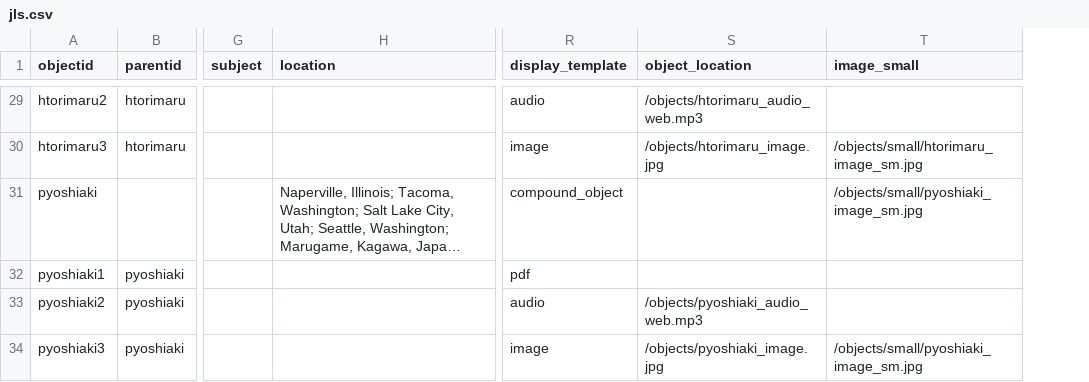
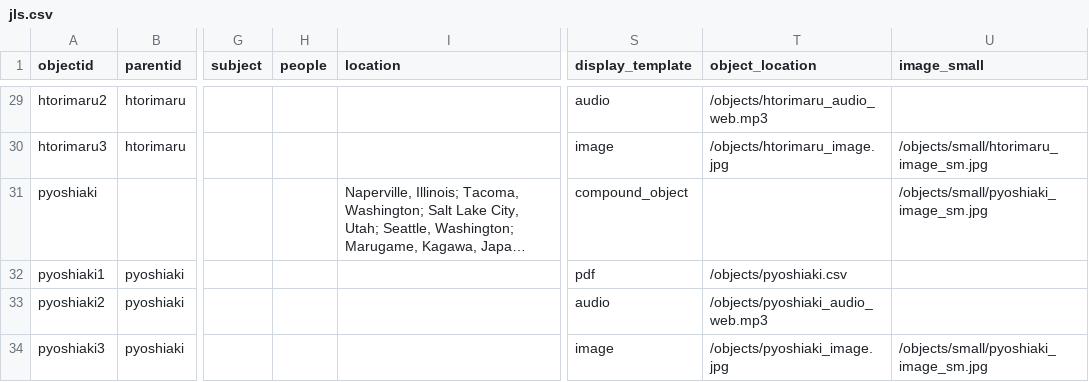
Before and after one commit to UWTacomaLibrary/TJLS, a CSV file: _data/jls.csv, drawn as a sheet; only a part is shown, gaps mark what is left out; long unchanged cells end in …; addresses are those after the commit; the diff covers the shown part only; the diff names each change by its address in the sheet, - before the commit and + after, or states it on an @@ line.

```diff
--- a/_data/jls.csv
+++ b/_data/jls.csv
+column H (people), empty
-T32 (object_location): (empty)
+T32 (object_location): /objects/pyoshiaki.csv
```
Also changed, not shown: 5 added rows and 8 edited cells elsewhere in this file, 3 other files.
